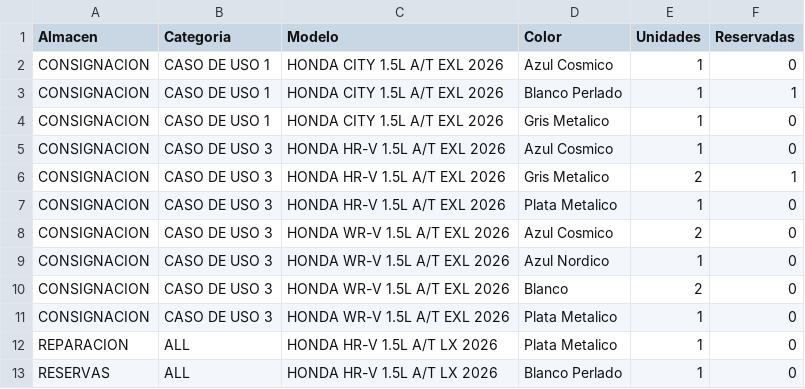
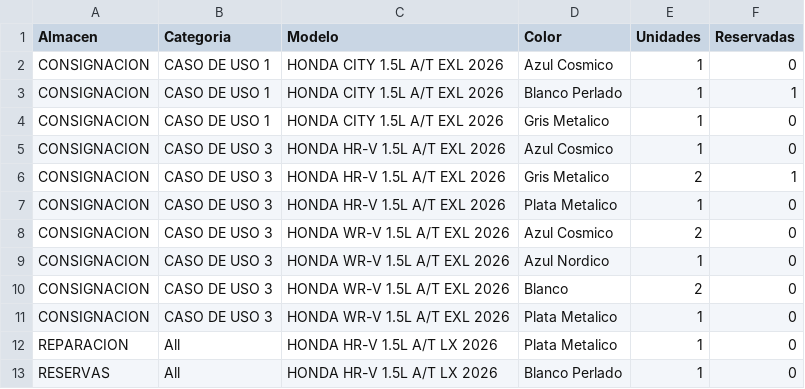
Before and after one commit to latinbienti-sys/inventariohonda, a CSV file: Inventario_Carros_Honda_Resumen.csv, drawn as a sheet; the diff names each change by its address in the sheet, - before the commit and + after, or states it on an @@ line.

```diff
--- a/Inventario_Carros_Honda_Resumen.csv
+++ b/Inventario_Carros_Honda_Resumen.csv
-B12:B13 (Categoria): ALL
+B12:B13 (Categoria): All
```
Also changed, not shown: Inventario_Carros_Honda_Detalle.csv, 4 other files.
